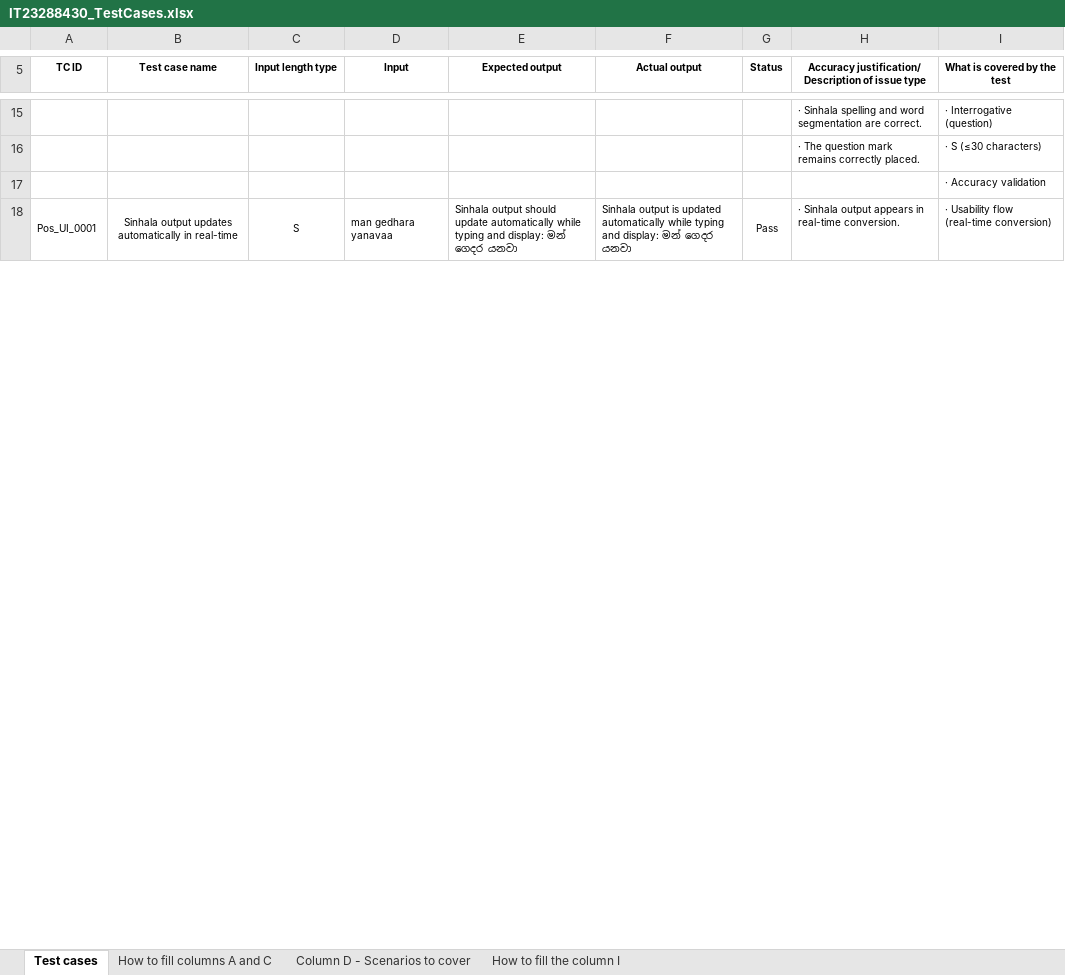
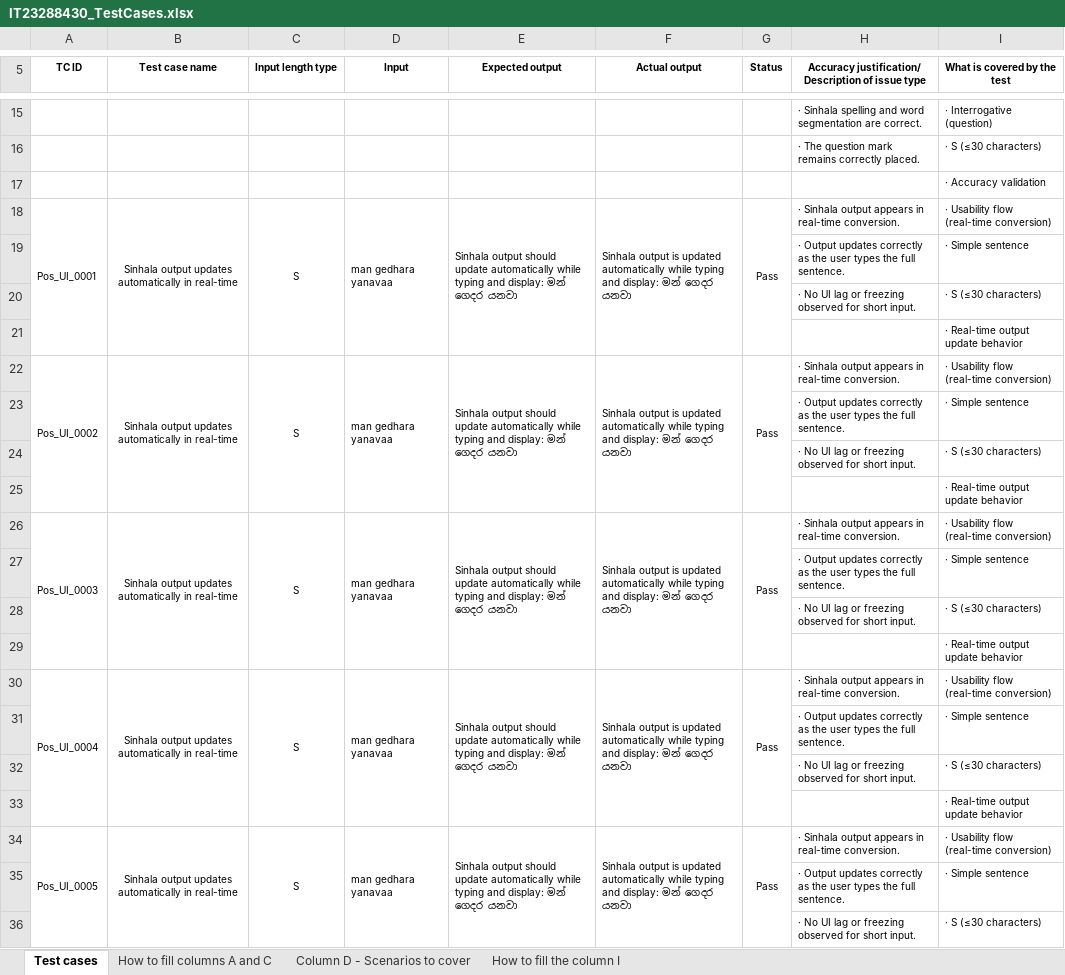
Before and after one commit to danajakulathunga/ITPM-Assignment-01---IT23288430-, an Excel workbook: IT23288430_TestCases.xlsx, sheet Test cases, drawn as a sheet; only a part is shown, gaps mark what is left out; values as stored, in another font and other column widths than the file's, no borders; removed rows and columns are numbered as before the commit, all else as after; the diff covers the shown part only; the diff names each change by its address in the sheet, - before the commit and + after, or states it on an @@ line.

```diff
--- a/IT23288430_TestCases.xlsx (sheet Test cases)
+++ b/IT23288430_TestCases.xlsx (sheet Test cases)
-A18:A21 merged
+A18:A21 merged
-B18:B21 merged
+B18:B21 merged
-C18:C21 merged
+C18:C21 merged
-D18:D21 merged
+D18:D21 merged
-E18:E21 merged
+E18:E21 merged
-F18:F21 merged
+F18:F21 merged
-G18:G21 merged
+G18:G21 merged
+row 19:  |  |  |  |  |  |  | · Output updates correctly as the user types the full sentence. | · Simple sentence
+row 20:  |  |  |  |  |  |  | · No UI lag or freezing observed for short input. | · S (≤30 characters)
+row 21:  |  |  |  |  |  |  |  | · Real-time output update behavior
+row 22: Pos_UI_0002 | Sinhala output updates automatically in real-time | S | man gedhara yanavaa | Sinhala output should update automatically while typing and display: මන් ගෙදර යනවා | Sinhala output is updated automatically while typing and display: මන් ගෙදර යනවා | Pass | · Sinhala output appears in real-time conversion. | · Usability flow (real-time conversion)
+row 23:  |  |  |  |  |  |  | · Output updates correctly as the user types the full sentence. | · Simple sentence
+row 24:  |  |  |  |  |  |  | · No UI lag or freezing observed for short input. | · S (≤30 characters)
+row 25:  |  |  |  |  |  |  |  | · Real-time output update behavior
+row 26: Pos_UI_0003 | Sinhala output updates automatically in real-time | S | man gedhara yanavaa | Sinhala output should update automatically while typing and display: මන් ගෙදර යනවා | Sinhala output is updated automatically while typing and display: මන් ගෙදර යනවා | Pass | · Sinhala output appears in real-time conversion. | · Usability flow (real-time conversion)
+row 27:  |  |  |  |  |  |  | · Output updates correctly as the user types the full sentence. | · Simple sentence
+row 28:  |  |  |  |  |  |  | · No UI lag or freezing observed for short input. | · S (≤30 characters)
+row 29:  |  |  |  |  |  |  |  | · Real-time output update behavior
+row 30: Pos_UI_0004 | Sinhala output updates automatically in real-time | S | man gedhara yanavaa | Sinhala output should update automatically while typing and display: මන් ගෙදර යනවා | Sinhala output is updated automatically while typing and display: මන් ගෙදර යනවා | Pass | · Sinhala output appears in real-time conversion. | · Usability flow (real-time conversion)
+row 31:  |  |  |  |  |  |  | · Output updates correctly as the user types the full sentence. | · Simple sentence
+row 32:  |  |  |  |  |  |  | · No UI lag or freezing observed for short input. | · S (≤30 characters)
+row 33:  |  |  |  |  |  |  |  | · Real-time output update behavior
+row 34: Pos_UI_0005 | Sinhala output updates automatically in real-time | S | man gedhara yanavaa | Sinhala output should update automatically while typing and display: මන් ගෙදර යනවා | Sinhala output is updated automatically while typing and display: මන් ගෙදර යනවා | Pass | · Sinhala output appears in real-time conversion. | · Usability flow (real-time conversion)
+row 35:  |  |  |  |  |  |  | · Output updates correctly as the user types the full sentence. | · Simple sentence
+row 36:  |  |  |  |  |  |  | · No UI lag or freezing observed for short input. | · S (≤30 characters)
```
Also changed, not shown: 50 added rows and 1 edited cell elsewhere in this sheet, 3 other files.
